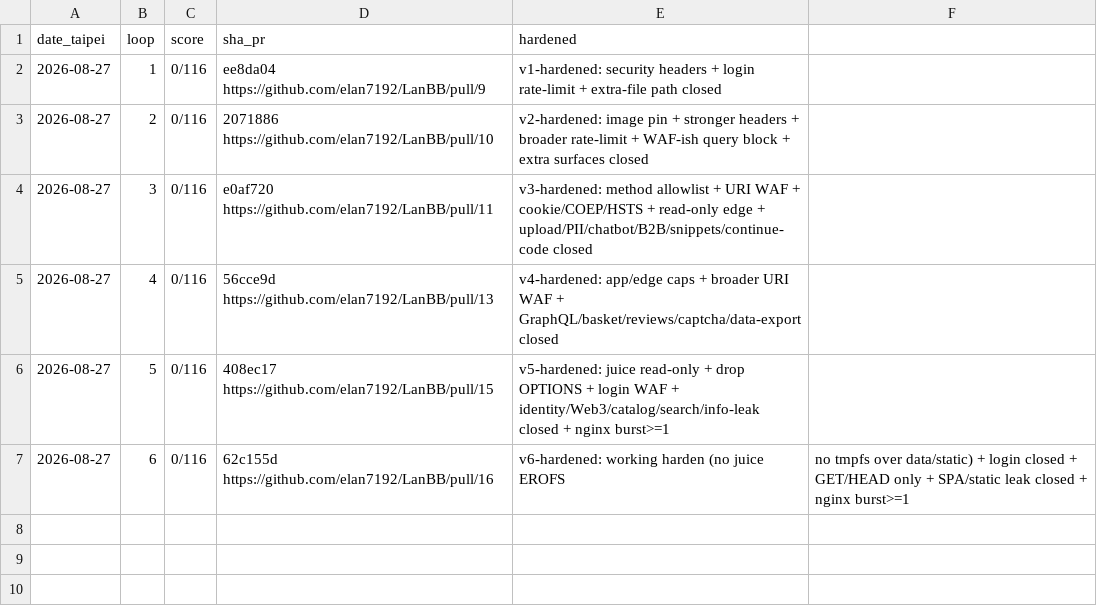
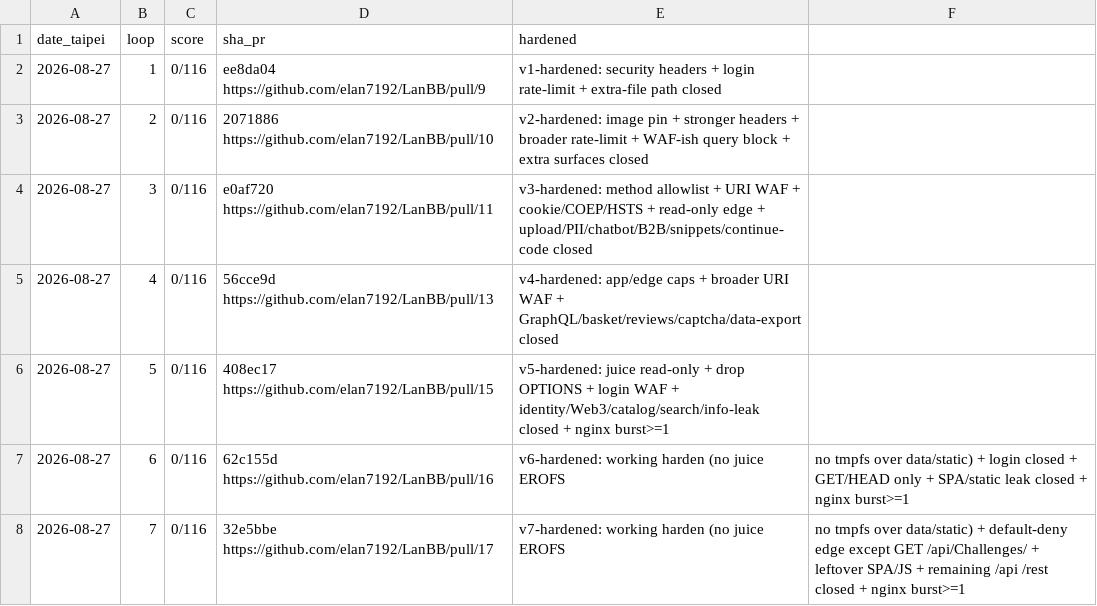
Before and after one commit to elan7192/LanBB, a CSV file: programs/juice-shop/memory/episodic.csv, drawn as a sheet.

```diff
--- a/programs/juice-shop/memory/episodic.csv
+++ b/programs/juice-shop/memory/episodic.csv
@@ -7 +7,2 @@ date_taipei,loop,score,sha_pr,hardened
 2026-08-27,6,0/116,62c155d https://github.com/elan7192/LanBB/pull/16,v6-hardened: working harden (no juice EROFS, no tmpfs over data/static) + login closed + GET/HEAD only + SPA/static leak closed + nginx burst>=1
+2026-08-27,7,0/116,32e5bbe https://github.com/elan7192/LanBB/pull/17,v7-hardened: working harden (no juice EROFS, no tmpfs over data/static) + default-deny edge except GET /api/Challenges/ + leftover SPA/JS + remaining /api /rest closed + nginx burst>=1
```
Also changed, not shown: 24 other files.
